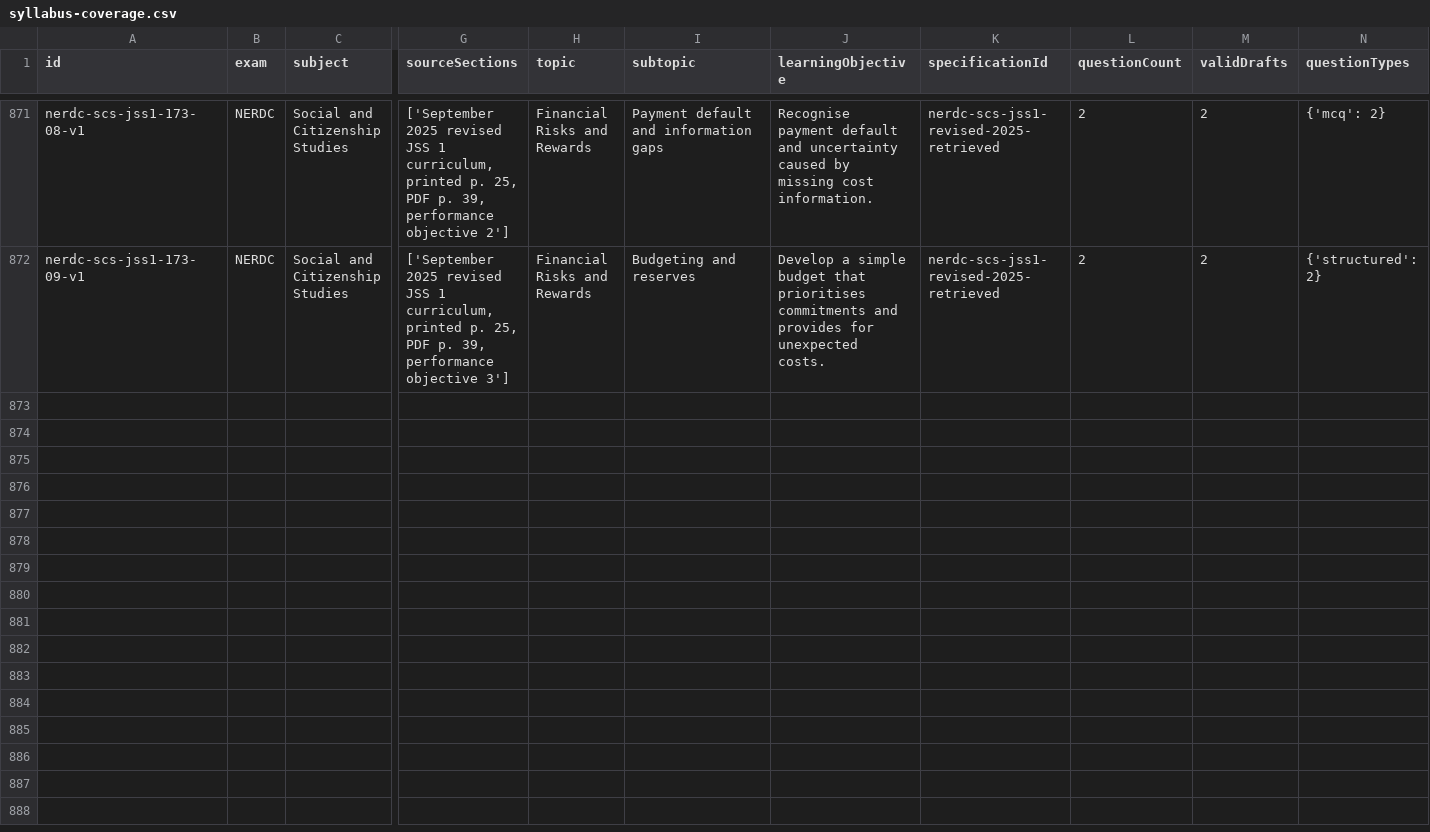
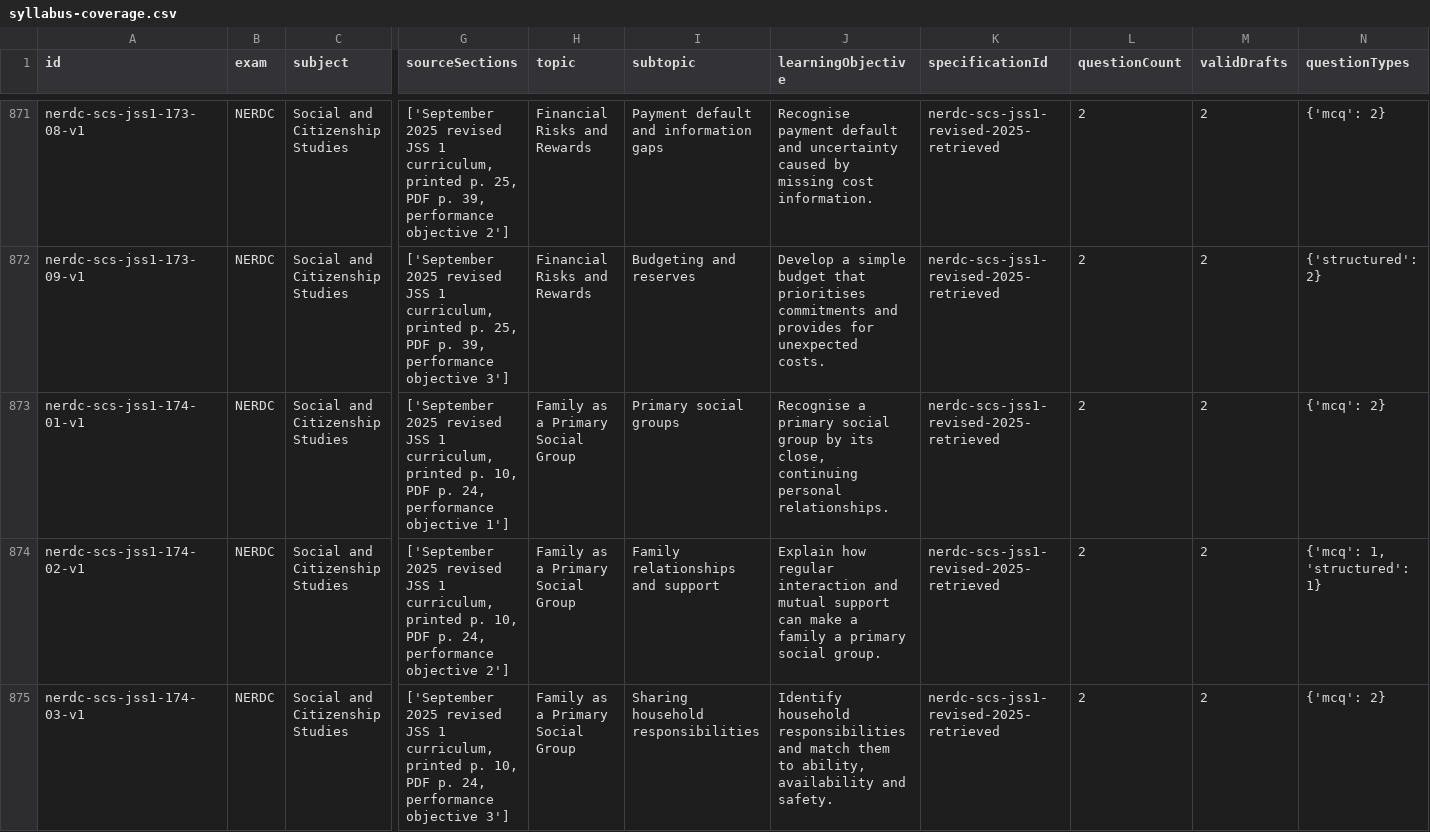
Before and after one commit to Ndobal/ndovera, a CSV file: question-data/audits/syllabus-coverage.csv, drawn as a sheet; only a part is shown, gaps mark what is left out; rows hold the shown columns only; the diff covers the shown part only; the diff names each change by its address in the sheet, - before the commit and + after, or states it on an @@ line.

Commit message:
Add batch 174: JSS 1 family and civic responsibilities

```diff
--- a/question-data/audits/syllabus-coverage.csv
+++ b/question-data/audits/syllabus-coverage.csv
+row 873: nerdc-scs-jss1-174-01-v1 | NERDC | Social and Citizenship Studies | ['September 2025 revised JSS 1 curriculum, printed p. 10, PDF p. 24, performance objective 1'] | Family as a Primary Social Group | Primary social groups | Recognise a primary social group by its close, continuing personal relationships. | nerdc-scs-jss1-revised-2025-retrieved | 2 | 2 | {'mcq': 2}
+row 874: nerdc-scs-jss1-174-02-v1 | NERDC | Social and Citizenship Studies | ['September 2025 revised JSS 1 curriculum, printed p. 10, PDF p. 24, performance objective 2'] | Family as a Primary Social Group | Family relationships and support | Explain how regular interaction and mutual support can make a family a primary social group. | nerdc-scs-jss1-revised-2025-retrieved | 2 | 2 | {'mcq': 1, 'structured': 1}
+row 875: nerdc-scs-jss1-174-03-v1 | NERDC | Social and Citizenship Studies | ['September 2025 revised JSS 1 curriculum, printed p. 10, PDF p. 24, performance objective 3'] | Family as a Primary Social Group | Sharing household responsibilities | Identify household responsibilities and match them to ability, availability and safety. | nerdc-scs-jss1-revised-2025-retrieved | 2 | 2 | {'mcq': 2}
```
Also changed, not shown: 7 added rows elsewhere in this file, question-data/audits/completion-dashboard.csv, 7 other files.
